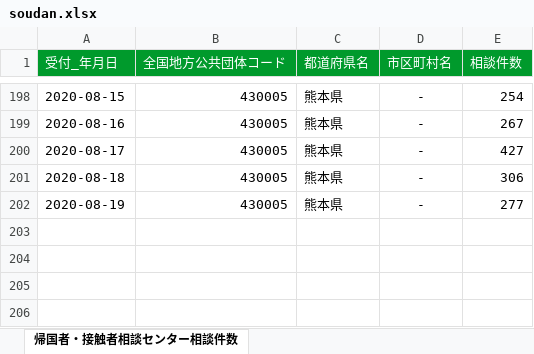
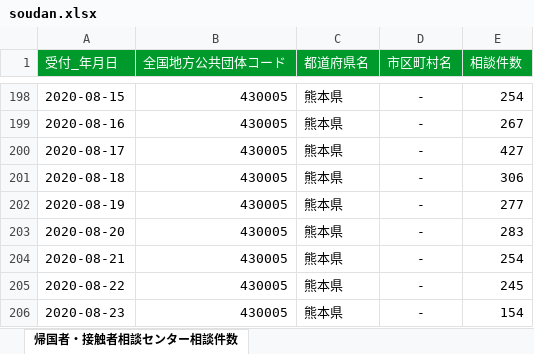
Before and after one commit to makoragi/kumamoto-covid19, an Excel workbook: soudan.xlsx, sheet 帰国者・接触者相談センター相談件数, drawn as a sheet; only a part is shown, gaps mark what is left out; values as stored, in another font and other column widths than the file's, no borders; the diff names each change by its address in the sheet, - before the commit and + after, or states it on an @@ line.

```diff
--- a/soudan.xlsx (sheet 帰国者・接触者相談センター相談件数)
+++ b/soudan.xlsx (sheet 帰国者・接触者相談センター相談件数)
+row 203: 2020-08-20 | 430005 | 熊本県 | - | 283
+row 204: 2020-08-21 | 430005 | 熊本県 | - | 254
+row 205: 2020-08-22 | 430005 | 熊本県 | - | 245
+row 206: 2020-08-23 | 430005 | 熊本県 | - | 154
```
Also changed, not shown: kanja.xlsx, kensa.xlsx, 1 other file.
